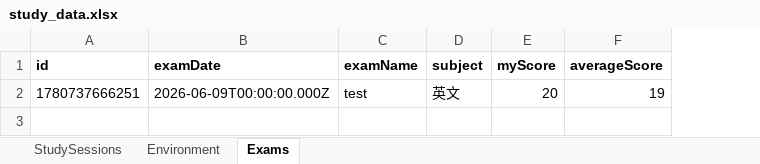
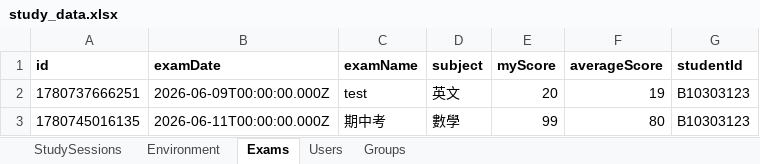
Before and after one commit to pigbearhsien/intelligent-lamp, an Excel workbook: data/study_data.xlsx, sheet Exams, drawn as a sheet; values as stored, in another font and other column widths than the file's, no borders; the diff names each change by its address in the sheet, - before the commit and + after, or states it on an @@ line.

Commit message:
feat: user should type user name when sign up

```diff
--- a/data/study_data.xlsx (sheet Exams)
+++ b/data/study_data.xlsx (sheet Exams)
+sheet tab: Users
+sheet tab: Groups
+column G (studentId), row 2: B10303123
+row 3: 1780745016135 | 2026-06-11T00:00:00.000Z | 期中考 | 數學 | 99 | 80 | B10303123
```
Also changed, not shown: sheet StudySessions, 9 other files.
